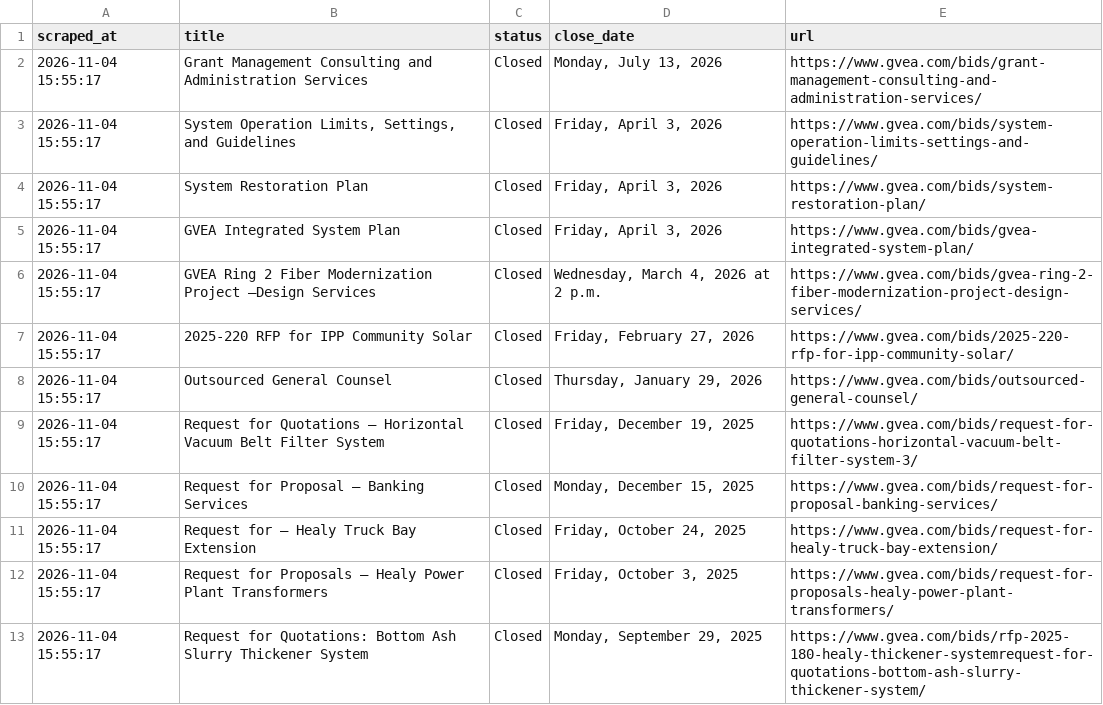
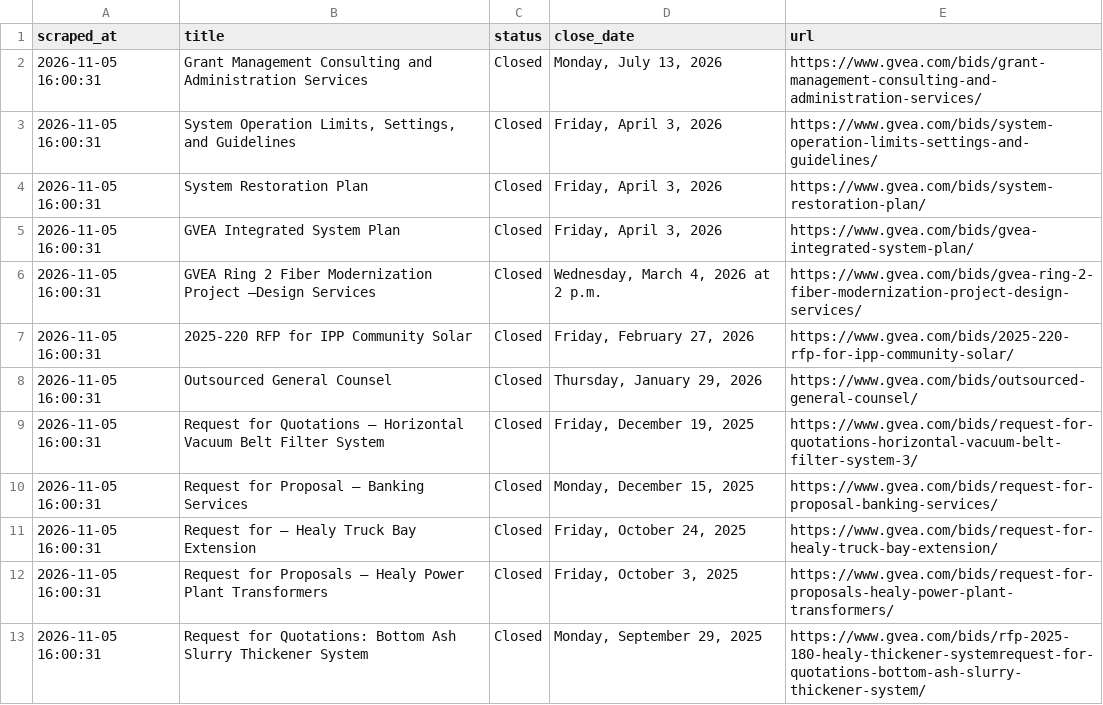
Before and after one commit to zudikasiahaan/HE-Opportunity-Radar, a CSV file: data.csv, drawn as a sheet.

```diff
--- a/data.csv
+++ b/data.csv
@@ -1,13 +1,13 @@
 scraped_at,title,status,close_date,url
-2026-11-04 15:55:17,Grant Management Consulting and Administration Services,Closed,"Monday, July 13, 2026",https://www.gvea.com/bids/grant-management-consulting-and-administration-services/
-2026-11-04 15:55:17,"System Operation Limits, Settings, and Guidelines",Closed,"Friday, April 3, 2026",https://www.gvea.com/bids/system-operation-limits-settings-and-guidelines/
-2026-11-04 15:55:17,System Restoration Plan,Closed,"Friday, April 3, 2026",https://www.gvea.com/bids/system-restoration-plan/
-2026-11-04 15:55:17,GVEA Integrated System Plan,Closed,"Friday, April 3, 2026",https://www.gvea.com/bids/gvea-integrated-system-plan/
-2026-11-04 15:55:17,GVEA Ring 2 Fiber Modernization Project –Design Services,Closed,"Wednesday, March 4, 2026 at 2 p.m.",https://www.gvea.com/bids/gvea-ring-2-fiber-modernization-project-design-services/
-2026-11-04 15:55:17,2025-220 RFP for IPP Community Solar,Closed,"Friday, February 27, 2026",https://www.gvea.com/bids/2025-220-rfp-for-ipp-community-solar/
-2026-11-04 15:55:17,Outsourced General Counsel,Closed,"Thursday, January 29, 2026",https://www.gvea.com/bids/outsourced-general-counsel/
-2026-11-04 15:55:17,Request for Quotations – Horizontal Vacuum Belt Filter System,Closed,"Friday, December 19, 2025",https://www.gvea.com/bids/request-for-quotations-horizontal-vacuum-belt-filter-system-3/
-2026-11-04 15:55:17,Request for Proposal – Banking Services,Closed,"Monday, December 15, 2025",https://www.gvea.com/bids/request-for-proposal-banking-services/
-2026-11-04 15:55:17,Request for – Healy Truck Bay Extension,Closed,"Friday, October 24, 2025",https://www.gvea.com/bids/request-for-healy-truck-bay-extension/
-2026-11-04 15:55:17,Request for Proposals – Healy Power Plant Transformers,Closed,"Friday, October 3, 2025",https://www.gvea.com/bids/request-for-proposals-healy-power-plant-transformers/
-2026-11-04 15:55:17,Request for Quotations: Bottom Ash Slurry Thickener System,Closed,"Monday, September 29, 2025",https://www.gvea.com/bids/rfp-2025-180-healy-thickener-systemrequest-for-quotations-bottom-ash-slurry-thickener-system/
+2026-11-05 16:00:31,Grant Management Consulting and Administration Services,Closed,"Monday, July 13, 2026",https://www.gvea.com/bids/grant-management-consulting-and-administration-services/
+2026-11-05 16:00:31,"System Operation Limits, Settings, and Guidelines",Closed,"Friday, April 3, 2026",https://www.gvea.com/bids/system-operation-limits-settings-and-guidelines/
+2026-11-05 16:00:31,System Restoration Plan,Closed,"Friday, April 3, 2026",https://www.gvea.com/bids/system-restoration-plan/
+2026-11-05 16:00:31,GVEA Integrated System Plan,Closed,"Friday, April 3, 2026",https://www.gvea.com/bids/gvea-integrated-system-plan/
+2026-11-05 16:00:31,GVEA Ring 2 Fiber Modernization Project –Design Services,Closed,"Wednesday, March 4, 2026 at 2 p.m.",https://www.gvea.com/bids/gvea-ring-2-fiber-modernization-project-design-services/
+2026-11-05 16:00:31,2025-220 RFP for IPP Community Solar,Closed,"Friday, February 27, 2026",https://www.gvea.com/bids/2025-220-rfp-for-ipp-community-solar/
+2026-11-05 16:00:31,Outsourced General Counsel,Closed,"Thursday, January 29, 2026",https://www.gvea.com/bids/outsourced-general-counsel/
+2026-11-05 16:00:31,Request for Quotations – Horizontal Vacuum Belt Filter System,Closed,"Friday, December 19, 2025",https://www.gvea.com/bids/request-for-quotations-horizontal-vacuum-belt-filter-system-3/
+2026-11-05 16:00:31,Request for Proposal – Banking Services,Closed,"Monday, December 15, 2025",https://www.gvea.com/bids/request-for-proposal-banking-services/
+2026-11-05 16:00:31,Request for – Healy Truck Bay Extension,Closed,"Friday, October 24, 2025",https://www.gvea.com/bids/request-for-healy-truck-bay-extension/
+2026-11-05 16:00:31,Request for Proposals – Healy Power Plant Transformers,Closed,"Friday, October 3, 2025",https://www.gvea.com/bids/request-for-proposals-healy-power-plant-transformers/
+2026-11-05 16:00:31,Request for Quotations: Bottom Ash Slurry Thickener System,Closed,"Monday, September 29, 2025",https://www.gvea.com/bids/rfp-2025-180-healy-thickener-systemrequest-for-quotations-bottom-ash-slurry-thickener-system/
```
